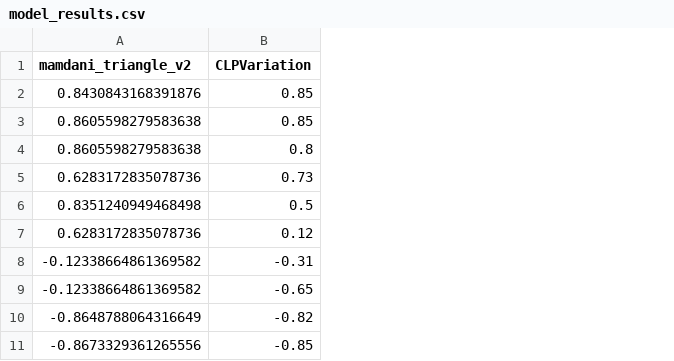
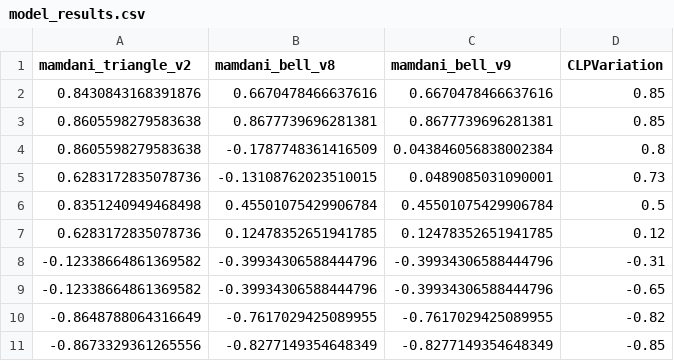
Before and after one commit to JT-projetos/Cint_projeto1, a CSV file: fuzzy/output/eval_models/model_results.csv, drawn as a sheet; the diff names each change by its address in the sheet, - before the commit and + after, or states it on an @@ line.

Commit message:
new best mamdani v9

```diff
--- a/fuzzy/output/eval_models/model_results.csv
+++ b/fuzzy/output/eval_models/model_results.csv
+column B (mamdani_bell_v8), rows 2-11: 0.6670478466637616 | 0.8677739696281381 | -0.1787748361416509 | -0.13108762023510015 | 0.45501075429906784 | 0.12478352651941785 | -0.39934306588444796 | -0.39934306588444796 | -0.7617029425089955 | -0.8277149354648349
+column C (mamdani_bell_v9), rows 2-11: 0.6670478466637616 | 0.8677739696281381 | 0.043846056838002384 | 0.0489085031090001 | 0.45501075429906784 | 0.12478352651941785 | -0.39934306588444796 | -0.39934306588444796 | -0.7617029425089955 | -0.8277149354648349
```
Also changed, not shown: fuzzy/output/eval_models/model_scores.csv, 3 other files.
